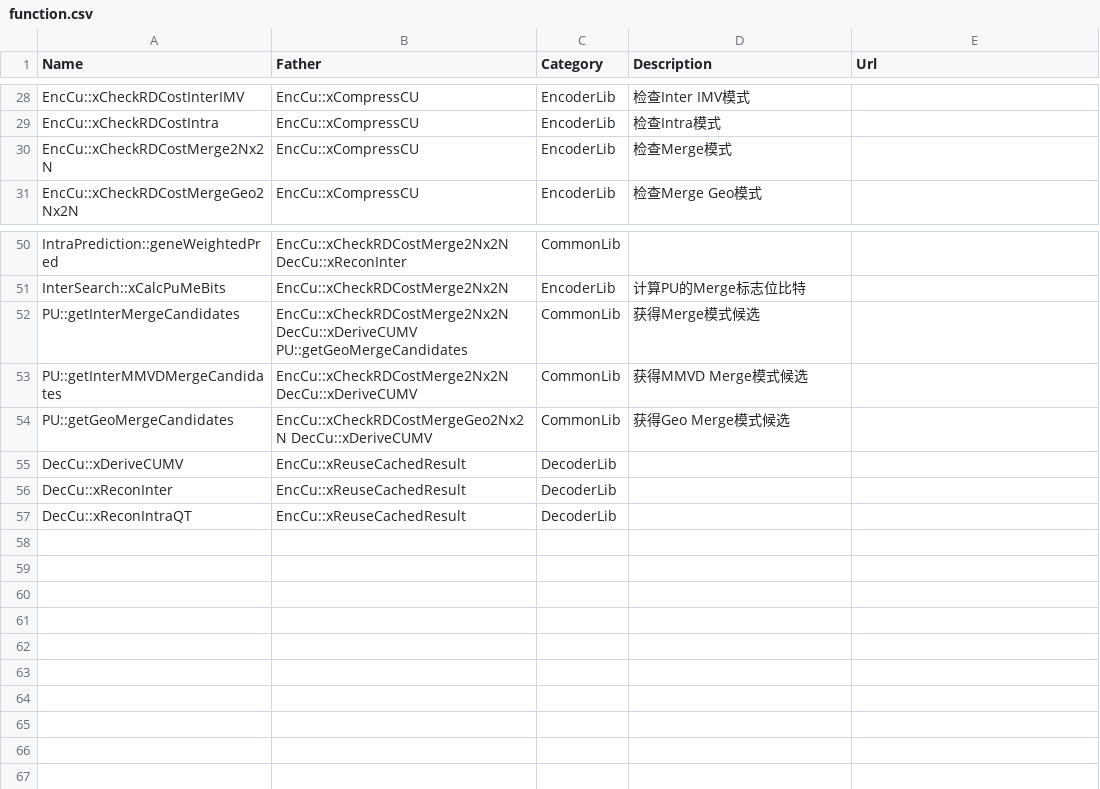
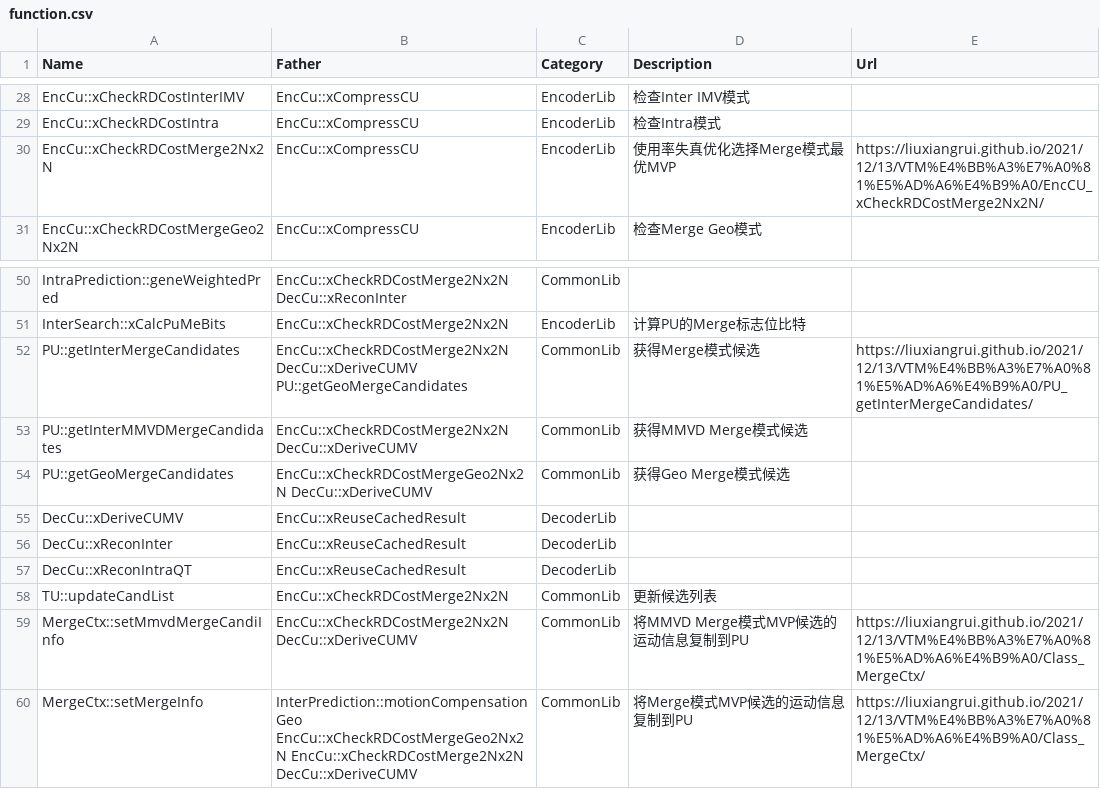
Before and after one commit to LiuXiangrui/LiuXiangrui.github.io, a CSV file: custom_pages/function.csv, drawn as a sheet; only a part is shown, gaps mark what is left out.

```diff
--- a/custom_pages/function.csv
+++ b/custom_pages/function.csv
@@ -29,3 +29,3 @@ EncCu::xCheckRDCostInterIMV,EncCu::xCompressCU,EncoderLib,检查Inter IMV模式,
 EncCu::xCheckRDCostIntra,EncCu::xCompressCU,EncoderLib,检查Intra模式,
-EncCu::xCheckRDCostMerge2Nx2N,EncCu::xCompressCU,EncoderLib,检查Merge模式,
+EncCu::xCheckRDCostMerge2Nx2N,EncCu::xCompressCU,EncoderLib,使用率失真优化选择Merge模式最优MVP,https://liuxiangrui.github.io/2021/12/13/VTM%E4%BB%A3%E7%A0%81%E5%AD%A6%E4%B9%A0/EncCU_xCheckRDCostMerge2Nx2N/
 EncCu::xCheckRDCostMergeGeo2Nx2N,EncCu::xCompressCU,EncoderLib,检查Merge Geo模式,
@@ -51,3 +51,3 @@ IntraPrediction::geneWeightedPred,EncCu::xCheckRDCostMerge2Nx2N DecCu::xReconInt
 InterSearch::xCalcPuMeBits,EncCu::xCheckRDCostMerge2Nx2N,EncoderLib,计算PU的Merge标志位比特,
-PU::getInterMergeCandidates,EncCu::xCheckRDCostMerge2Nx2N DecCu::xDeriveCUMV PU::getGeoMergeCandidates,CommonLib,获得Merge模式候选,
+PU::getInterMergeCandidates,EncCu::xCheckRDCostMerge2Nx2N DecCu::xDeriveCUMV PU::getGeoMergeCandidates,CommonLib,获得Merge模式候选,https://liuxiangrui.github.io/2021/12/13/VTM%E4%BB%A3%E7%A0%81%E5%AD%A6%E4%B9%A0/PU_getInterMergeCandidates/
 PU::getInterMMVDMergeCandidates,EncCu::xCheckRDCostMerge2Nx2N DecCu::xDeriveCUMV,CommonLib,获得MMVD Merge模式候选,
@@ -57 +57,4 @@ DecCu::xReconInter,EncCu::xReuseCachedResult,DecoderLib,,
 DecCu::xReconIntraQT,EncCu::xReuseCachedResult,DecoderLib,,
+TU::updateCandList,EncCu::xCheckRDCostMerge2Nx2N,CommonLib,更新候选列表,
+MergeCtx::setMmvdMergeCandiInfo,EncCu::xCheckRDCostMerge2Nx2N DecCu::xDeriveCUMV,CommonLib,将MMVD Merge模式MVP候选的运动信息复制到PU,https://liuxiangrui.github.io/2021/12/13/VTM%E4%BB%A3%E7%A0%81%E5%AD%A6%E4%B9%A0/Class_MergeCtx/
+MergeCtx::setMergeInfo,InterPrediction::motionCompensationGeo EncCu::xCheckRDCostMergeGeo2Nx2N EncCu::xCheckRDCostMerge2Nx2N DecCu::xDeriveCUMV,CommonLib,将Merge模式MVP候选的运动信息复制到PU,https://liuxiangrui.github.io/2021/12/13/VTM%E4%BB%A3%E7%A0%81%E5%AD%A6%E4%B9%A0/Class_MergeCtx/
```
Also changed, not shown: 41 other files.
